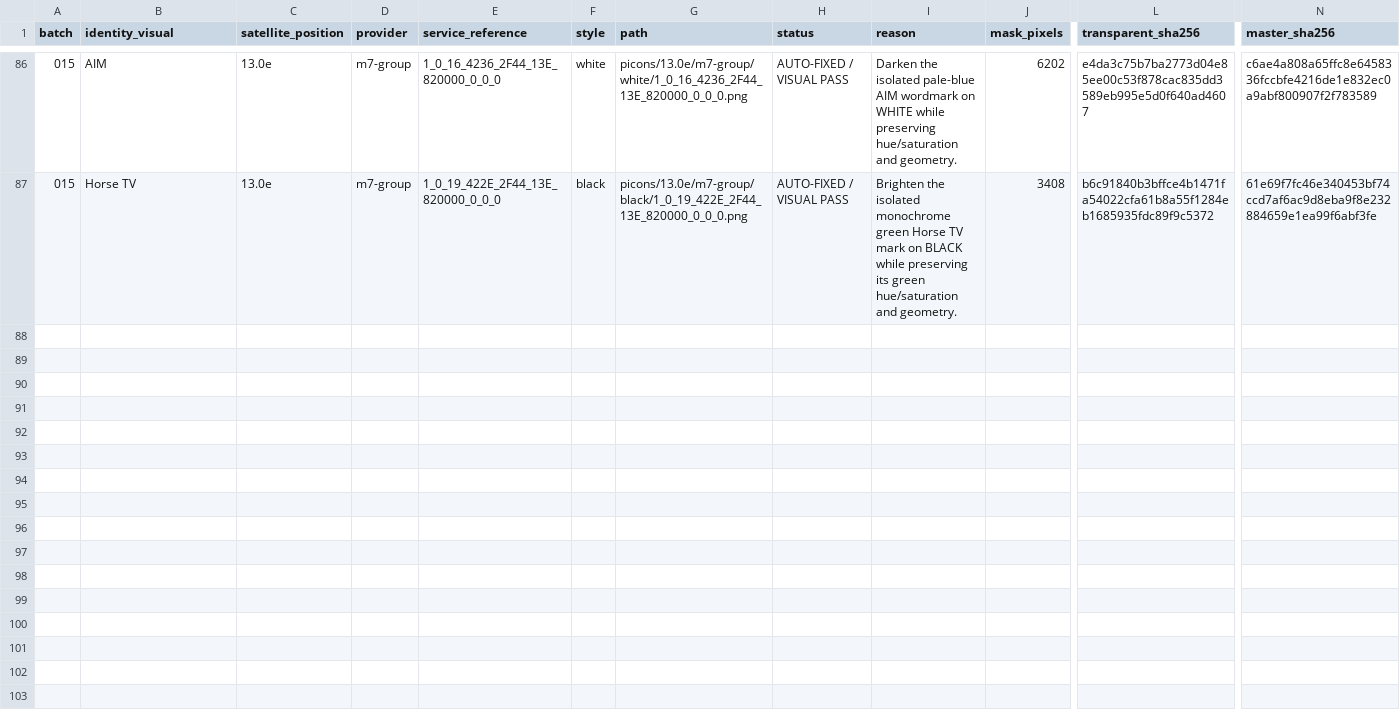
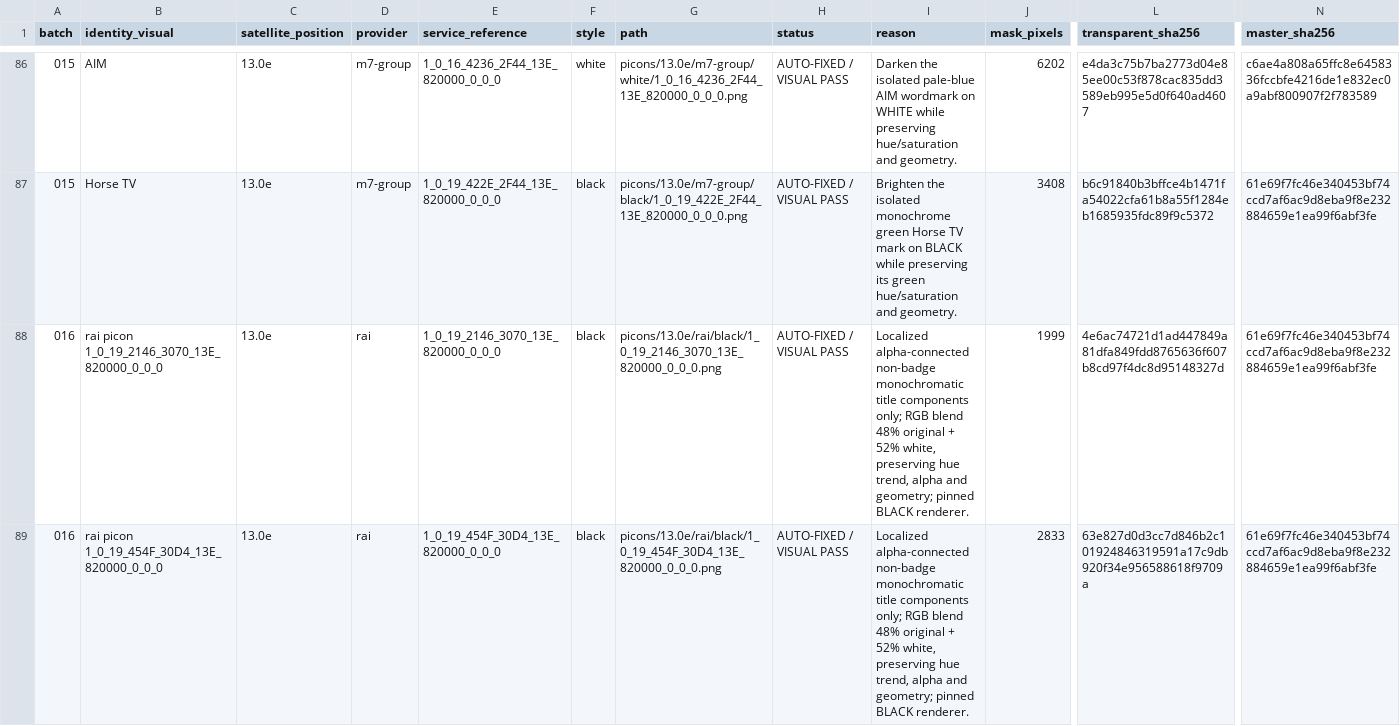
Before and after one commit to Evolution-by-Warder/PiconHub-Warder-Evolution, a CSV file: reports/black-white-qc-2026-10-09/audit-manifest.csv, drawn as a sheet; only a part is shown, gaps mark what is left out; rows hold the shown columns only; the diff covers the shown part only; the diff names each change by its address in the sheet, - before the commit and + after, or states it on an @@ line.

Commit message:
Repair five more BLACK variants (batch 016)

```diff
--- a/reports/black-white-qc-2026-10-09/audit-manifest.csv
+++ b/reports/black-white-qc-2026-10-09/audit-manifest.csv
+row 88: 016 | rai picon 1_0_19_2146_3070_13E_820000_0_0_0 | 13.0e | rai | 1_0_19_2146_3070_13E_820000_0_0_0 | black | picons/13.0e/rai/black/1_0_19_2146_3070_13E_820000_0_0_0.png | AUTO-FIXED / VISUAL PASS | Localized alpha-connected non-badge monochromatic title components only; RGB blend 48% original + 52% white, preserving hue trend, alpha and geometry; pinned BLACK renderer. | 1999 | 4e6ac74721d1ad447849a81dfa849fdd8765636f607b8cd97f4dc8d95148327d | 61e69f7fc46e340453bf74ccd7af6ac9d8eba9f8e232884659e1ea99f6abf3fe
+row 89: 016 | rai picon 1_0_19_454F_30D4_13E_820000_0_0_0 | 13.0e | rai | 1_0_19_454F_30D4_13E_820000_0_0_0 | black | picons/13.0e/rai/black/1_0_19_454F_30D4_13E_820000_0_0_0.png | AUTO-FIXED / VISUAL PASS | Localized alpha-connected non-badge monochromatic title components only; RGB blend 48% original + 52% white, preserving hue trend, alpha and geometry; pinned BLACK renderer. | 2833 | 63e827d0d3cc7d846b2c101924846319591a17c9db920f34e956588618f9709a | 61e69f7fc46e340453bf74ccd7af6ac9d8eba9f8e232884659e1ea99f6abf3fe
```
Also changed, not shown: 3 added rows elsewhere in this file, 8 other files.
